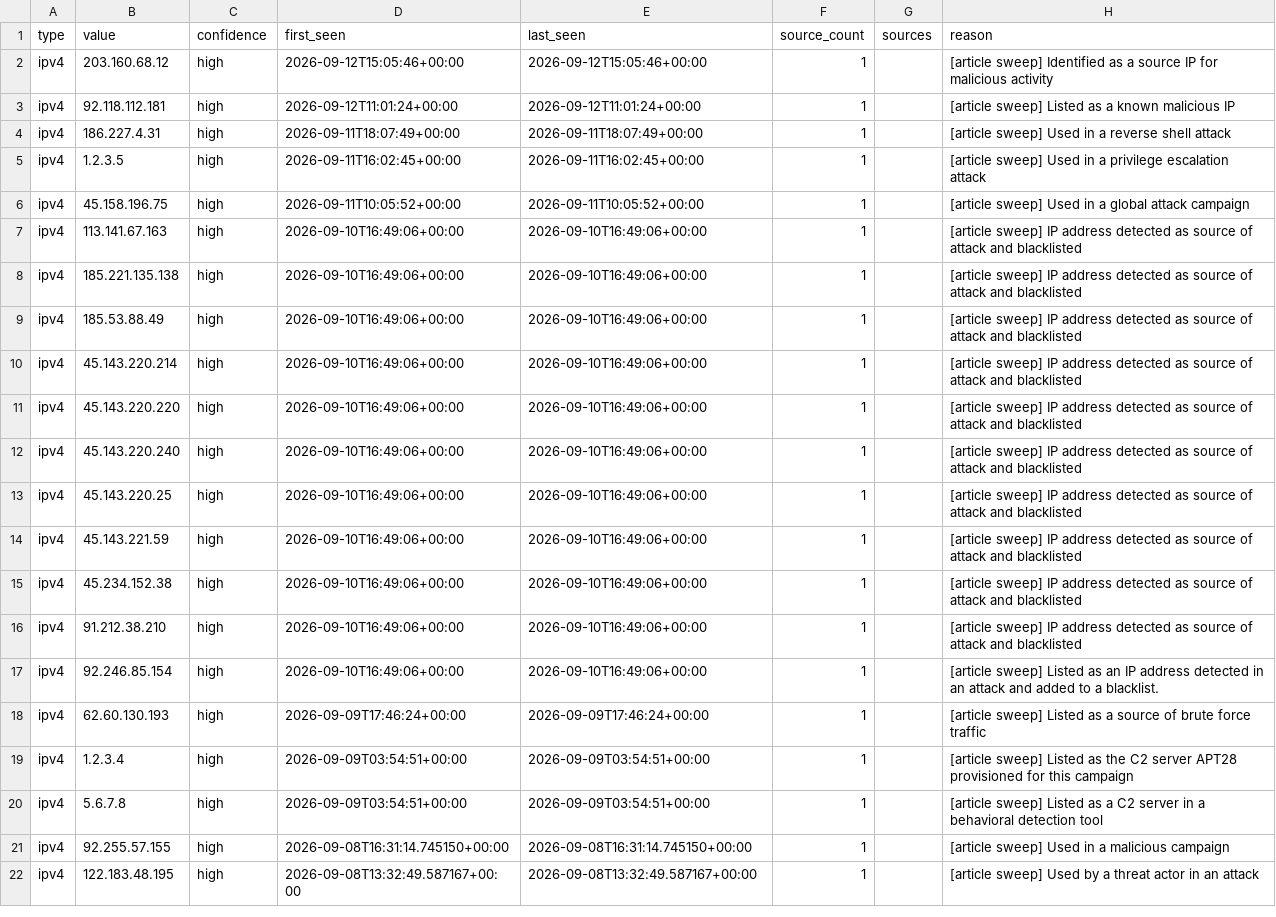
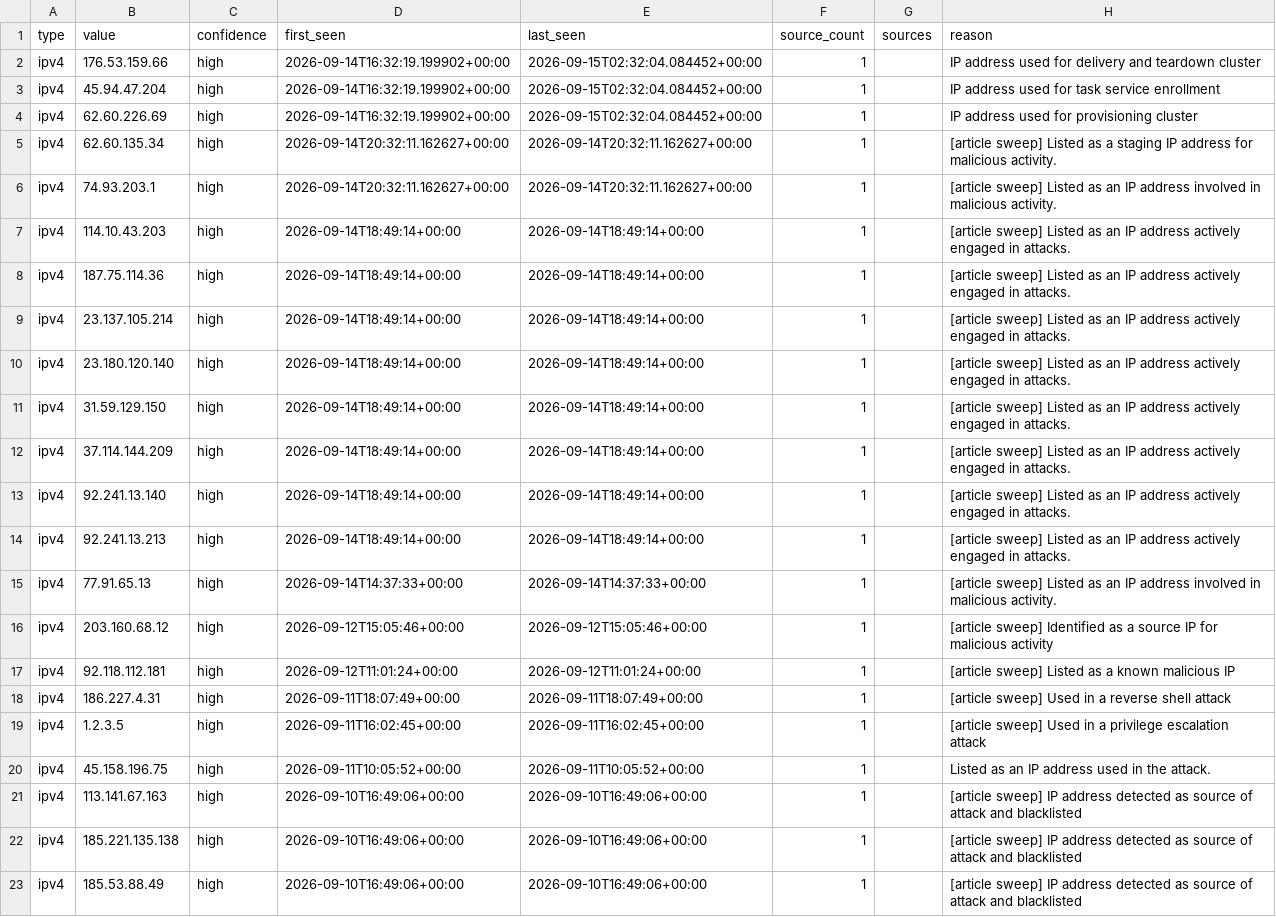
Before and after one commit to Jam0k/Public-Feeds-IOCs, a CSV file: feeds/full/ips.csv, drawn as a sheet; only a part is shown; the shorter side is filled out with more unchanged rows.

```diff
--- a/feeds/full/ips.csv
+++ b/feeds/full/ips.csv
@@ -1,2 +1,16 @@
 type,value,confidence,first_seen,last_seen,source_count,sources,reason
+ipv4,176.53.159.66,high,2026-09-14T16:32:19.199902+00:00,2026-09-15T02:32:04.084452+00:00,1,,IP address used for delivery and teardown cluster
+ipv4,45.94.47.204,high,2026-09-14T16:32:19.199902+00:00,2026-09-15T02:32:04.084452+00:00,1,,IP address used for task service enrollment
+ipv4,62.60.226.69,high,2026-09-14T16:32:19.199902+00:00,2026-09-15T02:32:04.084452+00:00,1,,IP address used for provisioning cluster
+ipv4,62.60.135.34,high,2026-09-14T20:32:11.162627+00:00,2026-09-14T20:32:11.162627+00:00,1,,[article sweep] Listed as a staging IP address for malicious activity.
+ipv4,74.93.203.1,high,2026-09-14T20:32:11.162627+00:00,2026-09-14T20:32:11.162627+00:00,1,,[article sweep] Listed as an IP address involved in malicious activity.
+ipv4,114.10.43.203,high,2026-09-14T18:49:14+00:00,2026-09-14T18:49:14+00:00,1,,[article sweep] Listed as an IP address actively engaged in attacks.
+ipv4,187.75.114.36,high,2026-09-14T18:49:14+00:00,2026-09-14T18:49:14+00:00,1,,[article sweep] Listed as an IP address actively engaged in attacks.
+ipv4,23.137.105.214,high,2026-09-14T18:49:14+00:00,2026-09-14T18:49:14+00:00,1,,[article sweep] Listed as an IP address actively engaged in attacks.
+ipv4,23.180.120.140,high,2026-09-14T18:49:14+00:00,2026-09-14T18:49:14+00:00,1,,[article sweep] Listed as an IP address actively engaged in attacks.
+ipv4,31.59.129.150,high,2026-09-14T18:49:14+00:00,2026-09-14T18:49:14+00:00,1,,[article sweep] Listed as an IP address actively engaged in attacks.
+ipv4,37.114.144.209,high,2026-09-14T18:49:14+00:00,2026-09-14T18:49:14+00:00,1,,[article sweep] Listed as an IP address actively engaged in attacks.
+ipv4,92.241.13.140,high,2026-09-14T18:49:14+00:00,2026-09-14T18:49:14+00:00,1,,[article sweep] Listed as an IP address actively engaged in attacks.
+ipv4,92.241.13.213,high,2026-09-14T18:49:14+00:00,2026-09-14T18:49:14+00:00,1,,[article sweep] Listed as an IP address actively engaged in attacks.
+ipv4,77.91.65.13,high,2026-09-14T14:37:33+00:00,2026-09-14T14:37:33+00:00,1,,[article sweep] Listed as an IP address involved in malicious activity.
 ipv4,203.160.68.12,high,2026-09-12T15:05:46+00:00,2026-09-12T15:05:46+00:00,1,,[article sweep] Identified as a source IP for malicious activity
@@ -5,3 +19,3 @@ ipv4,186.227.4.31,high,2026-09-11T18:07:49+00:00,2026-09-11T18:07:49+00:00,1,,[a
 ipv4,1.2.3.5,high,2026-09-11T16:02:45+00:00,2026-09-11T16:02:45+00:00,1,,[article sweep] Used in a privilege escalation attack
-ipv4,45.158.196.75,high,2026-09-11T10:05:52+00:00,2026-09-11T10:05:52+00:00,1,,[article sweep] Used in a global attack campaign
+ipv4,45.158.196.75,high,2026-09-11T10:05:52+00:00,2026-09-11T10:05:52+00:00,1,,Listed as an IP address used in the attack.
 ipv4,113.141.67.163,high,2026-09-10T16:49:06+00:00,2026-09-10T16:49:06+00:00,1,,[article sweep] IP address detected as source of attack and blacklisted
```
Also changed, not shown: feeds/crypto.csv, feeds/domains.csv, 21 other files.
